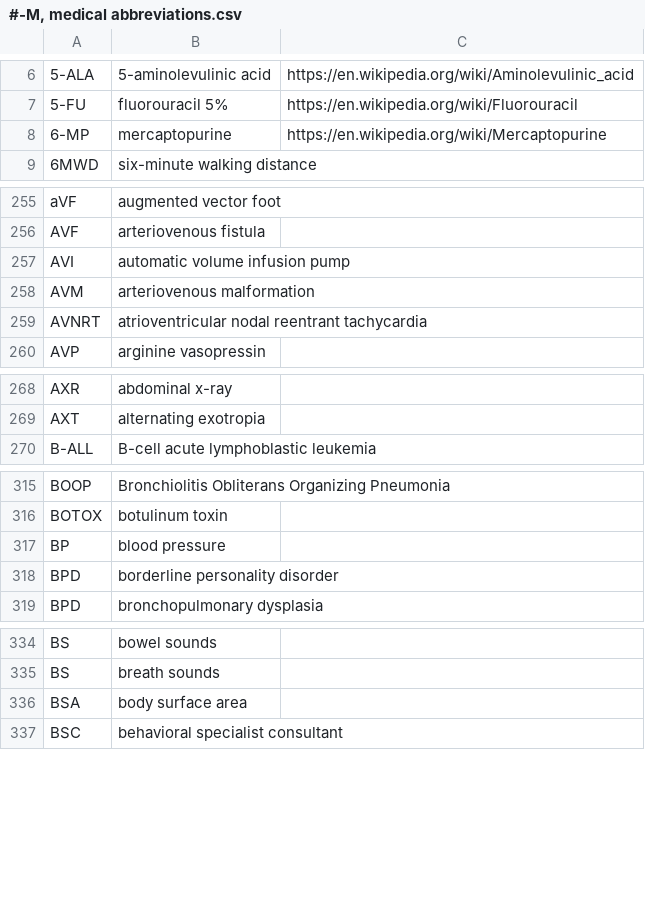
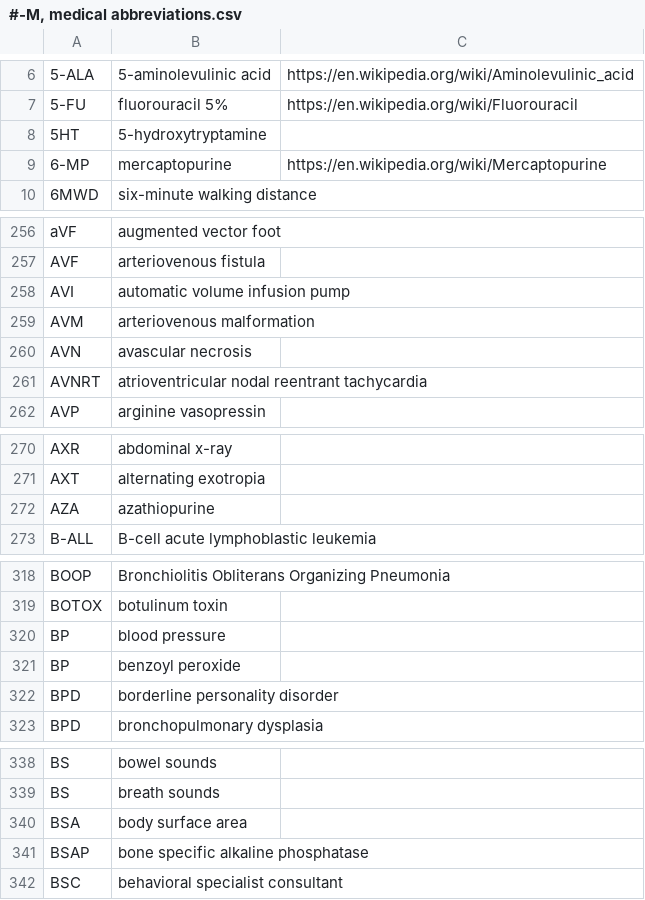
Before and after one commit to imantsm/medical_abbreviations, a CSV file: #-M, medical abbreviations.csv, drawn as a sheet; only a part is shown, gaps mark what is left out; the diff covers the shown part only; the diff names each change by its address in the sheet, - before the commit and + after, or states it on an @@ line.

```diff
--- a/#-M, medical abbreviations.csv
+++ b/#-M, medical abbreviations.csv
+row 8: 5HT | 5-hydroxytryptamine
+row 260: AVN | avascular necrosis
+row 272: AZA | azathiopurine
+row 321: BP | benzoyl peroxide
+row 341: BSAP | bone specific alkaline phosphatase
```
Also changed, not shown: 24 added rows, 2 removed rows and 1 edited cell elsewhere in this file, N-Z, medical abbreviations.csv.
